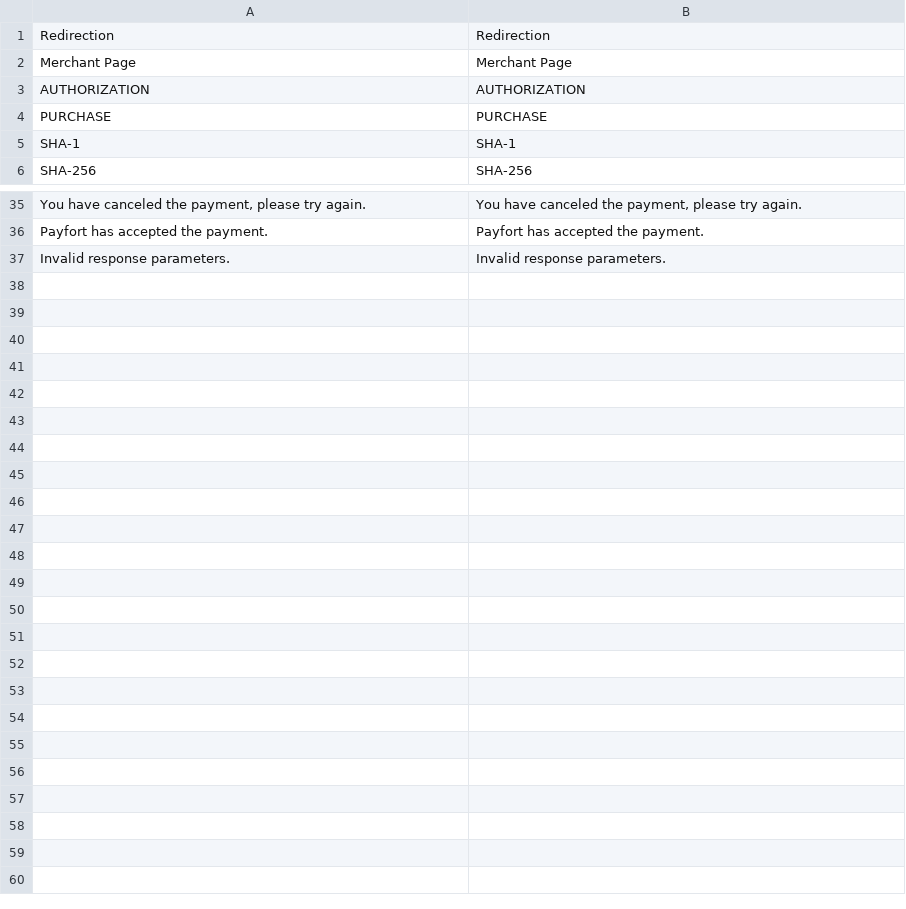
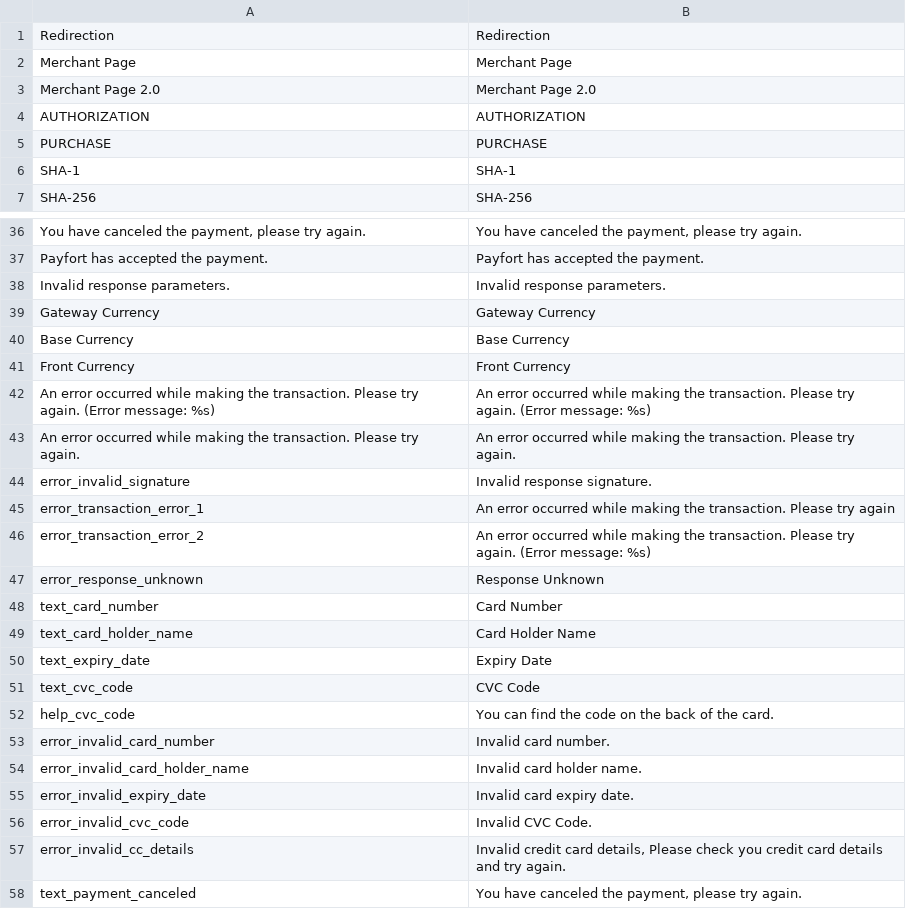
Before and after one commit to shopgo-magento1/magento-payfort, a CSV file: app/locale/en_US/Payfort_Pay.csv, drawn as a sheet; only a part is shown, gaps mark what is left out; the diff names each change by its address in the sheet, - before the commit and + after, or states it on an @@ line.

```diff
--- a/app/locale/en_US/Payfort_Pay.csv
+++ b/app/locale/en_US/Payfort_Pay.csv
+row 3: Merchant Page 2.0 | Merchant Page 2.0
+row 39: Gateway Currency | Gateway Currency
+row 40: Base Currency | Base Currency
+row 41: Front Currency | Front Currency
+row 42: An error occurred while making the transaction. Please try again. (Error message: %s) | An error occurred while making the transaction. Please try again. (Error message: %s)
+row 43: An error occurred while making the transaction. Please try again. | An error occurred while making the transaction. Please try again.
+row 44: error_invalid_signature | Invalid response signature.
+row 45: error_transaction_error_1 | An error occurred while making the transaction. Please try again
+row 46: error_transaction_error_2 | An error occurred while making the transaction. Please try again. (Error message: %s)
+row 47: error_response_unknown | Response Unknown
+row 48: text_card_number | Card Number
+row 49: text_card_holder_name | Card Holder Name
+row 50: text_expiry_date | Expiry Date
+row 51: text_cvc_code | CVC Code
+row 52: help_cvc_code | You can find the code on the back of the card.
+row 53: error_invalid_card_number | Invalid card number.
+row 54: error_invalid_card_holder_name | Invalid card holder name.
+row 55: error_invalid_expiry_date | Invalid card expiry date.
+row 56: error_invalid_cvc_code | Invalid CVC Code.
+row 57: error_invalid_cc_details | Invalid credit card details, Please check you credit card details and try again.
+row 58: text_payment_canceled | You have canceled the payment, please try again.
```
Also changed, not shown: 35 other files.
